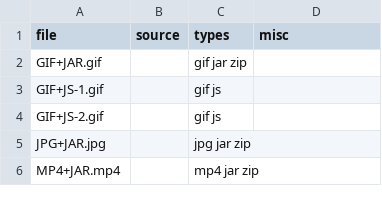
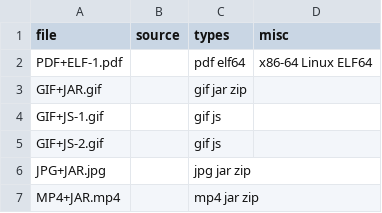
Before and after one commit to Polydet/polyglot-database, a CSV file: list.csv, drawn as a sheet; only a part is shown; the diff names each change by its address in the sheet, - before the commit and + after, or states it on an @@ line.

```diff
--- a/list.csv
+++ b/list.csv
+row 2: PDF+ELF-1.pdf |  | pdf elf64 | x86-64 Linux ELF64
```
Also changed, not shown: 1 other file.
